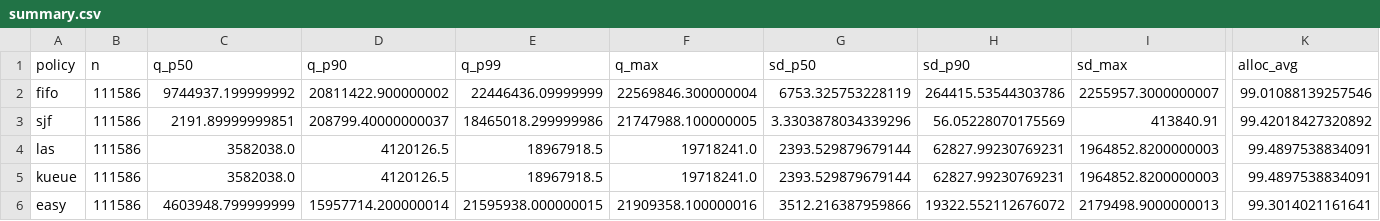
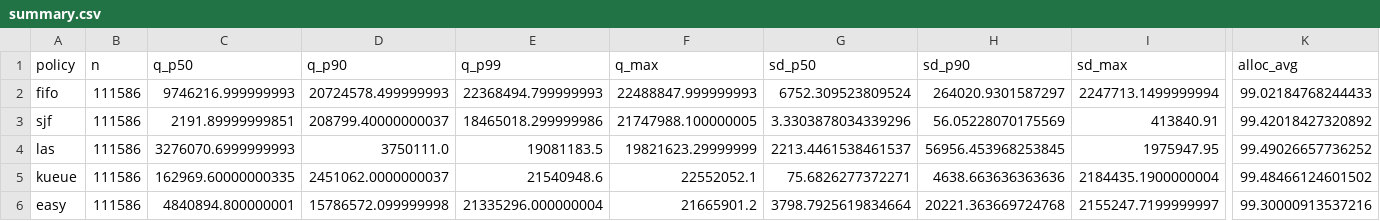
Before and after one commit to mystous/gpu_scheduler, a CSV file: sim/sweep_results/cmp256_hetero/summary.csv, drawn as a sheet; only a part is shown, gaps mark what is left out; the diff covers the shown part only; the diff names each change by its address in the sheet, - before the commit and + after, or states it on an @@ line.

```diff
--- a/sim/sweep_results/cmp256_hetero/summary.csv
+++ b/sim/sweep_results/cmp256_hetero/summary.csv
-C2 (q_p50): 9744937.199999992
+C2 (q_p50): 9746216.999999993
-D2 (q_p90): 20811422.900000002
+D2 (q_p90): 20724578.499999993
-E2 (q_p99): 22446436.09999999
+E2 (q_p99): 22368494.799999993
-F2 (q_max): 22569846.300000004
+F2 (q_max): 22488847.999999993
-G2 (sd_p50): 6753.325753228119
+G2 (sd_p50): 6752.309523809524
-H2 (sd_p90): 264415.53544303786
+H2 (sd_p90): 264020.9301587297
-I2 (sd_max): 2255957.3000000007
+I2 (sd_max): 2247713.1499999994
-K2 (alloc_avg): 99.01088139257546
+K2 (alloc_avg): 99.02184768244433
-C4 (q_p50): 3582038.0
+C4 (q_p50): 3276070.6999999993
-D4 (q_p90): 4120126.5
+D4 (q_p90): 3750111.0
-E4 (q_p99): 18967918.5
+E4 (q_p99): 19081183.5
-F4 (q_max): 19718241.0
+F4 (q_max): 19821623.29999999
-G4 (sd_p50): 2393.529879679144
+G4 (sd_p50): 2213.4461538461537
-H4 (sd_p90): 62827.99230769231
+H4 (sd_p90): 56956.453968253845
-I4 (sd_max): 1964852.8200000003
+I4 (sd_max): 1975947.95
-K4 (alloc_avg): 99.4897538834091
+K4 (alloc_avg): 99.49026657736252
-C5 (q_p50): 3582038.0
+C5 (q_p50): 162969.60000000335
-D5 (q_p90): 4120126.5
+D5 (q_p90): 2451062.0000000037
-E5 (q_p99): 18967918.5
+E5 (q_p99): 21540948.6
-F5 (q_max): 19718241.0
+F5 (q_max): 22552052.1
-G5 (sd_p50): 2393.529879679144
+G5 (sd_p50): 75.6826277372271
-H5 (sd_p90): 62827.99230769231
+H5 (sd_p90): 4638.663636363636
-I5 (sd_max): 1964852.8200000003
+I5 (sd_max): 2184435.1900000004
-K5 (alloc_avg): 99.4897538834091
+K5 (alloc_avg): 99.48466124601502
-C6 (q_p50): 4603948.799999999
+C6 (q_p50): 4840894.800000001
-D6 (q_p90): 15957714.200000014
+D6 (q_p90): 15786572.099999998
-E6 (q_p99): 21595938.000000015
+E6 (q_p99): 21335296.000000004
-F6 (q_max): 21909358.100000016
+F6 (q_max): 21665901.2
-G6 (sd_p50): 3512.216387959866
+G6 (sd_p50): 3798.7925619834664
-H6 (sd_p90): 19322.552112676072
+H6 (sd_p90): 20221.363669724768
-I6 (sd_max): 2179498.9000000013
+I6 (sd_max): 2155247.7199999997
-K6 (alloc_avg): 99.3014021161641
+K6 (alloc_avg): 99.30000913537216
```
Also changed, not shown: 1 added row and 32 edited cells elsewhere in this file, sim/sweep_results/bsld_table.csv, sim/sweep_results/cmp1024_hetero/summary.csv, 56 other files.
